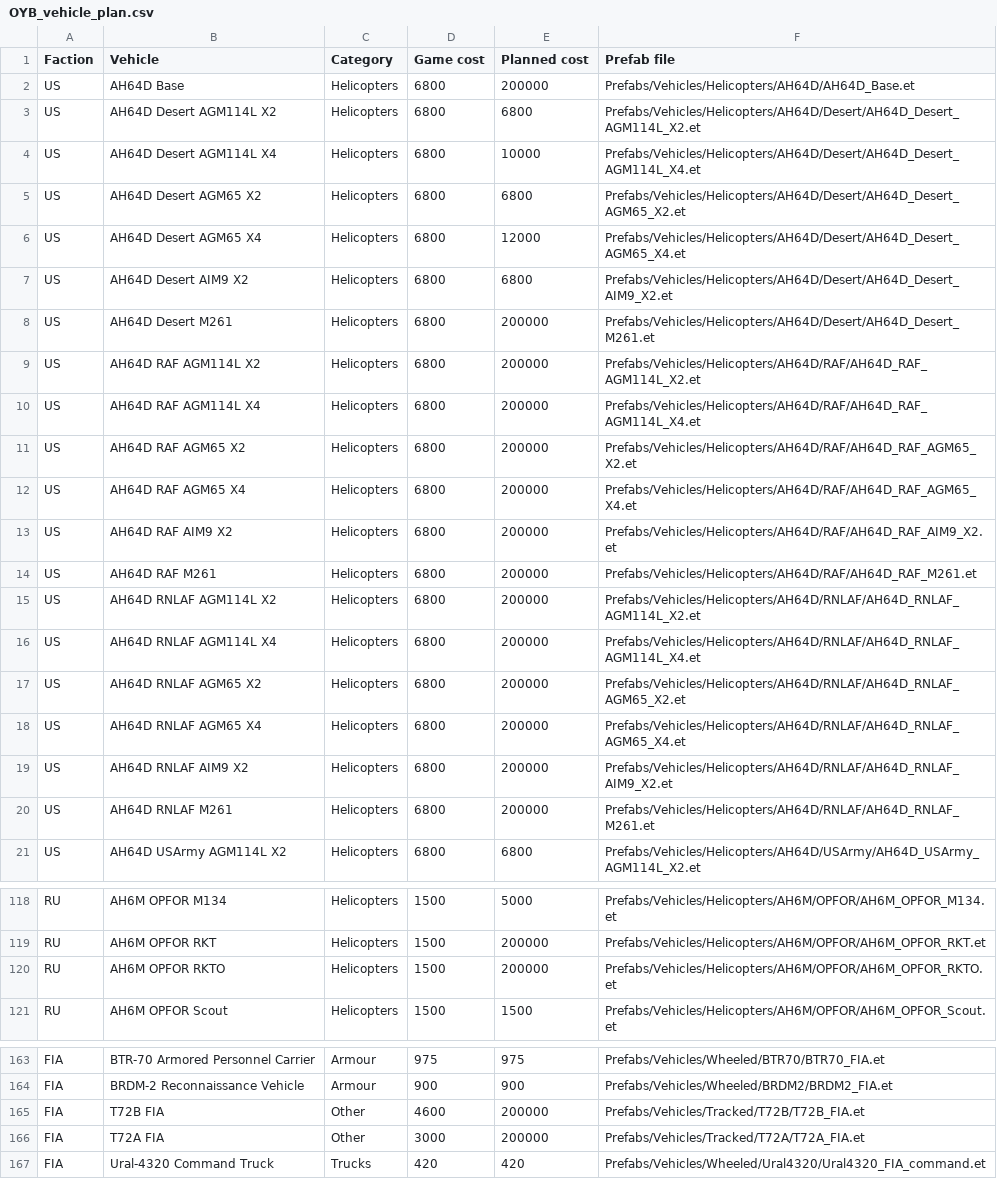
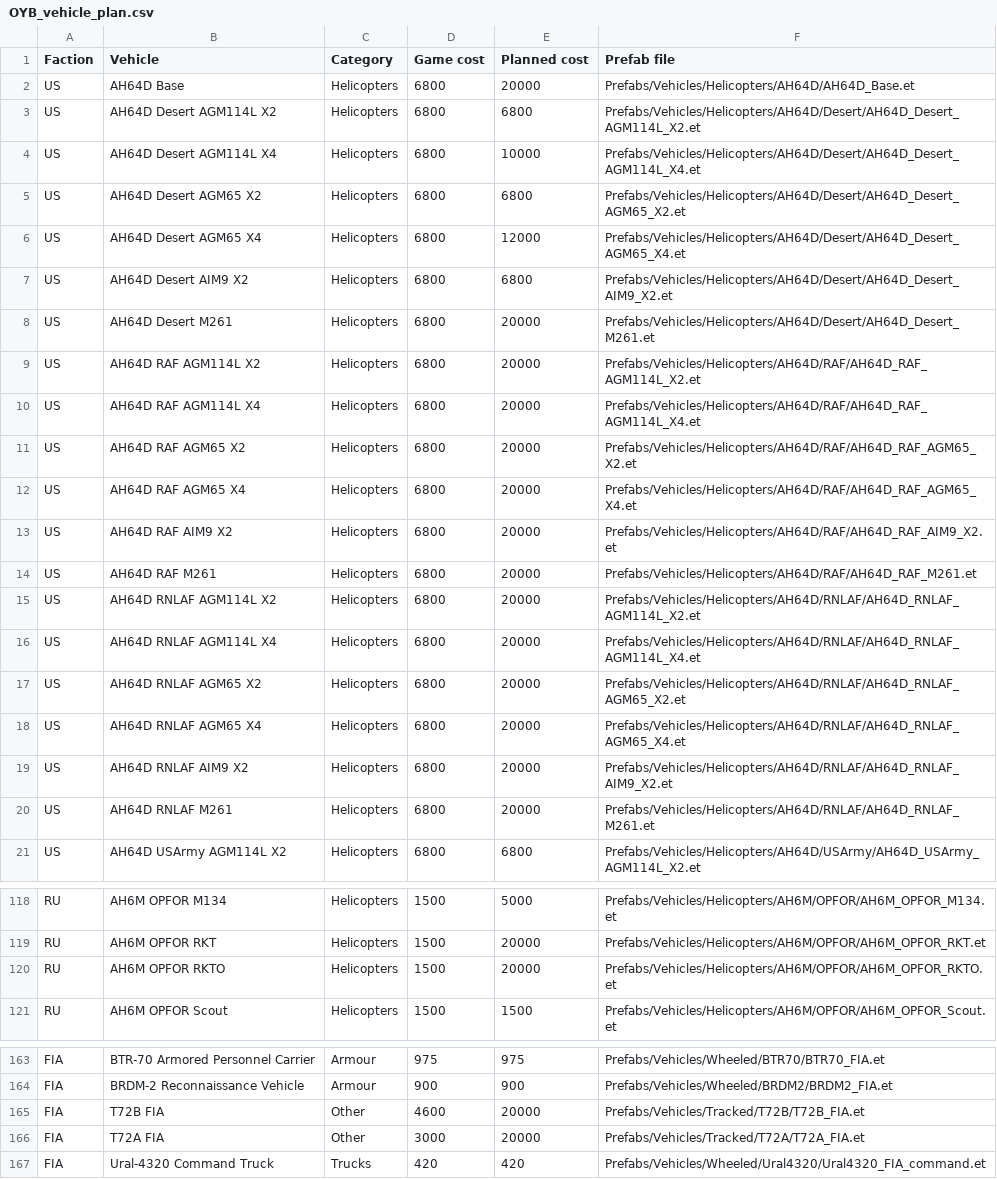
Before and after one commit to doyler34/test-bot, a CSV file: dev/OYB_vehicle_plan.csv, drawn as a sheet; only a part is shown, gaps mark what is left out; the diff covers the shown part only; the diff names each change by its address in the sheet, - before the commit and + after, or states it on an @@ line.

```diff
--- a/dev/OYB_vehicle_plan.csv
+++ b/dev/OYB_vehicle_plan.csv
-E2 (Planned cost): 200000
+E2 (Planned cost): 20000
-E8:E20 (Planned cost): 200000
+E8:E20 (Planned cost): 20000
-E119:E120 (Planned cost): 200000
+E119:E120 (Planned cost): 20000
-E165:E166 (Planned cost): 200000
+E165:E166 (Planned cost): 20000
```
Also changed, not shown: 39 edited cells elsewhere in this file, 1 other file.
